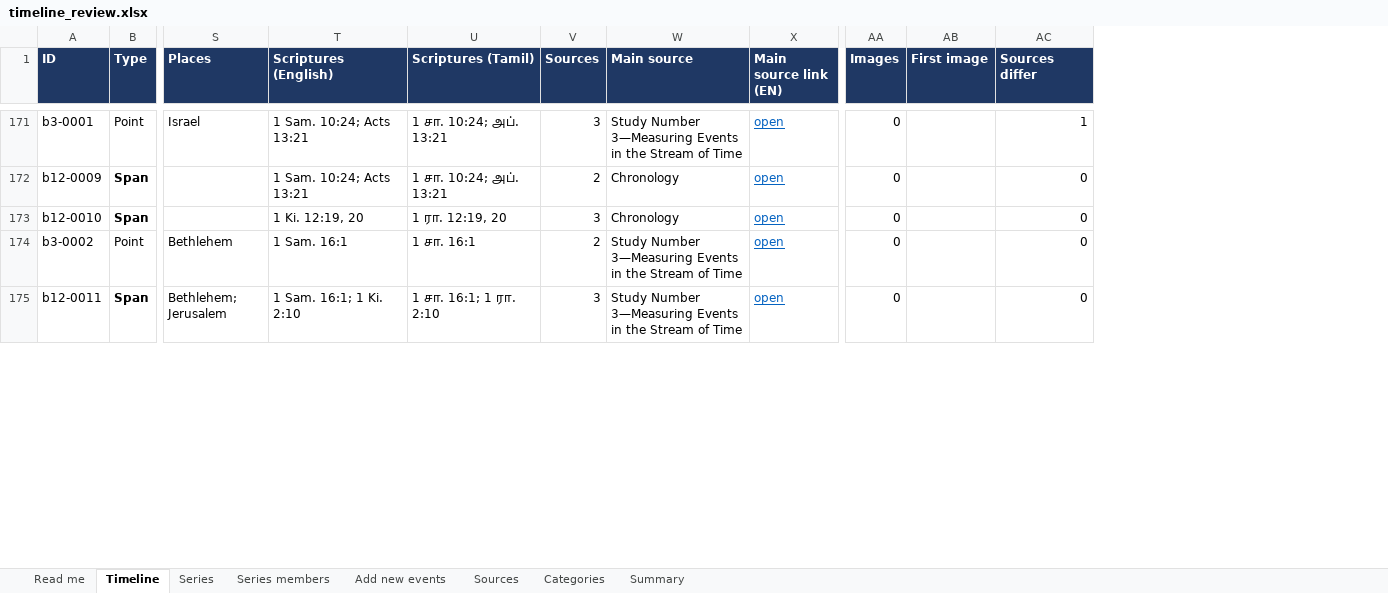
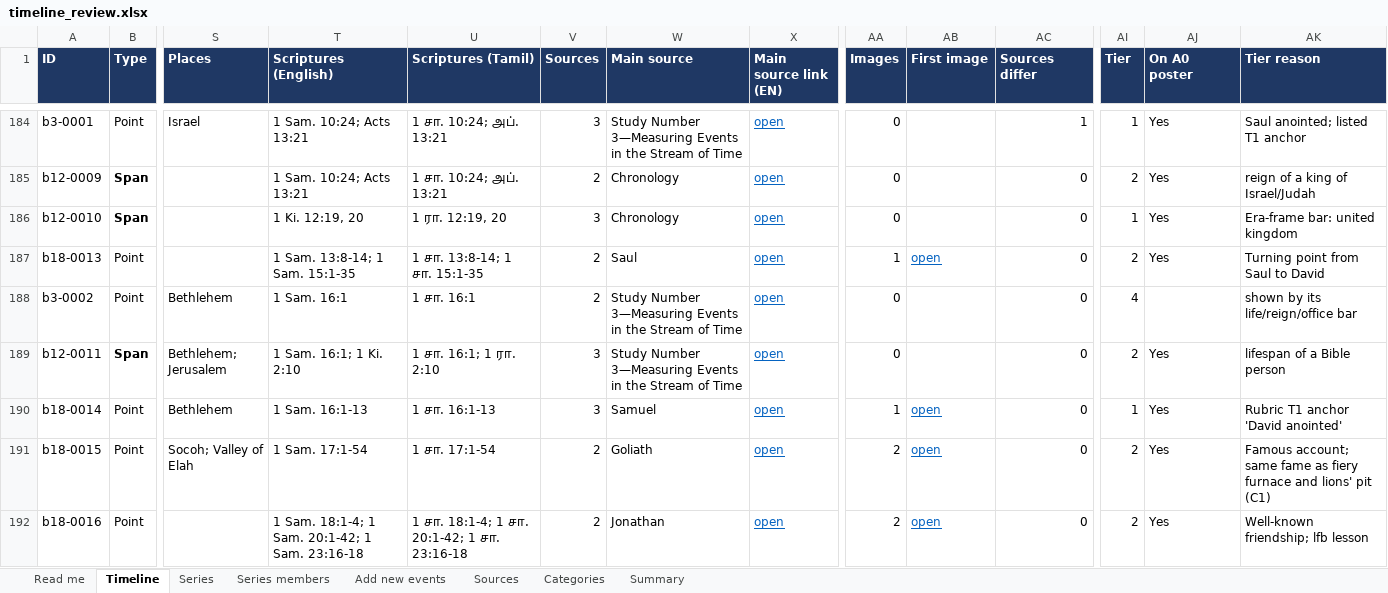
Before and after one commit to jeyantx/jw-timeline, an Excel workbook: exports/timeline_review.xlsx, sheet Timeline, drawn as a sheet; only a part is shown, gaps mark what is left out; values as stored, in another font and other column widths than the file's, no borders; rows hold the shown columns only; the diff covers the shown part only; the diff names each change by its address in the sheet, - before the commit and + after, or states it on an @@ line.

```diff
--- a/exports/timeline_review.xlsx (sheet Timeline)
+++ b/exports/timeline_review.xlsx (sheet Timeline)
+column AI (Tier), rows 184-186: 1 | 2 | 1; rows 188-189: 4 | 2
+column AJ (On A0 poster), rows 184-186: all Yes; row 189: Yes
+column AK (Tier reason), rows 184-186: Saul anointed; listed T1 anchor | reign of a king of Israel/Judah | Era-frame bar: united kingdom; rows 188-189: shown by its life/reign/office bar | lifespan of a Bible person
+row 187: b18-0013 | Point |  | 1 Sam. 13:8-14; 1 Sam. 15:1-35 | 1 சா. 13:8-14; 1 சா. 15:1-35 | 2 | Saul | open | 1 | open | 0 | 2 | Yes | Turning point from Saul to David
+row 190: b18-0014 | Point | Bethlehem | 1 Sam. 16:1-13 | 1 சா. 16:1-13 | 3 | Samuel | open | 1 | open | 0 | 1 | Yes | Rubric T1 anchor 'David anointed'
+row 191: b18-0015 | Point | Socoh; Valley of Elah | 1 Sam. 17:1-54 | 1 சா. 17:1-54 | 2 | Goliath | open | 2 | open | 0 | 2 | Yes | Famous account; same fame as fiery furnace and lions' pit (C1)
+row 192: b18-0016 | Point |  | 1 Sam. 18:1-4; 1 Sam. 20:1-42; 1 Sam. 23:16-18 | 1 சா. 18:1-4; 1 சா. 20:1-42; 1 சா. 23:16-18 | 2 | Jonathan | open | 2 | open | 0 | 2 | Yes | Well-known friendship; lfb lesson
```
Also changed, not shown: 60 added rows and 5 edited cells elsewhere in this sheet, sheet Sources, sheet Summary, sheet Read me, hidden cells, exports/poster_selection.xlsx, 25 other files.
